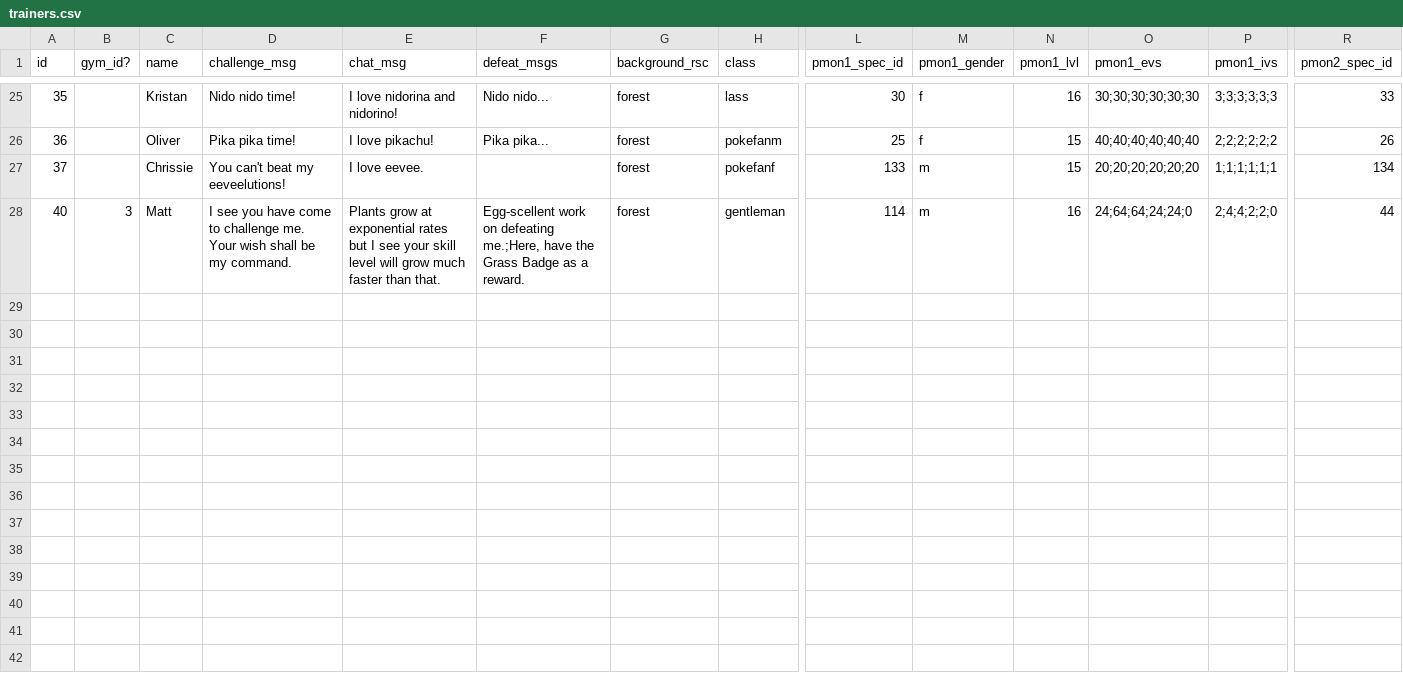
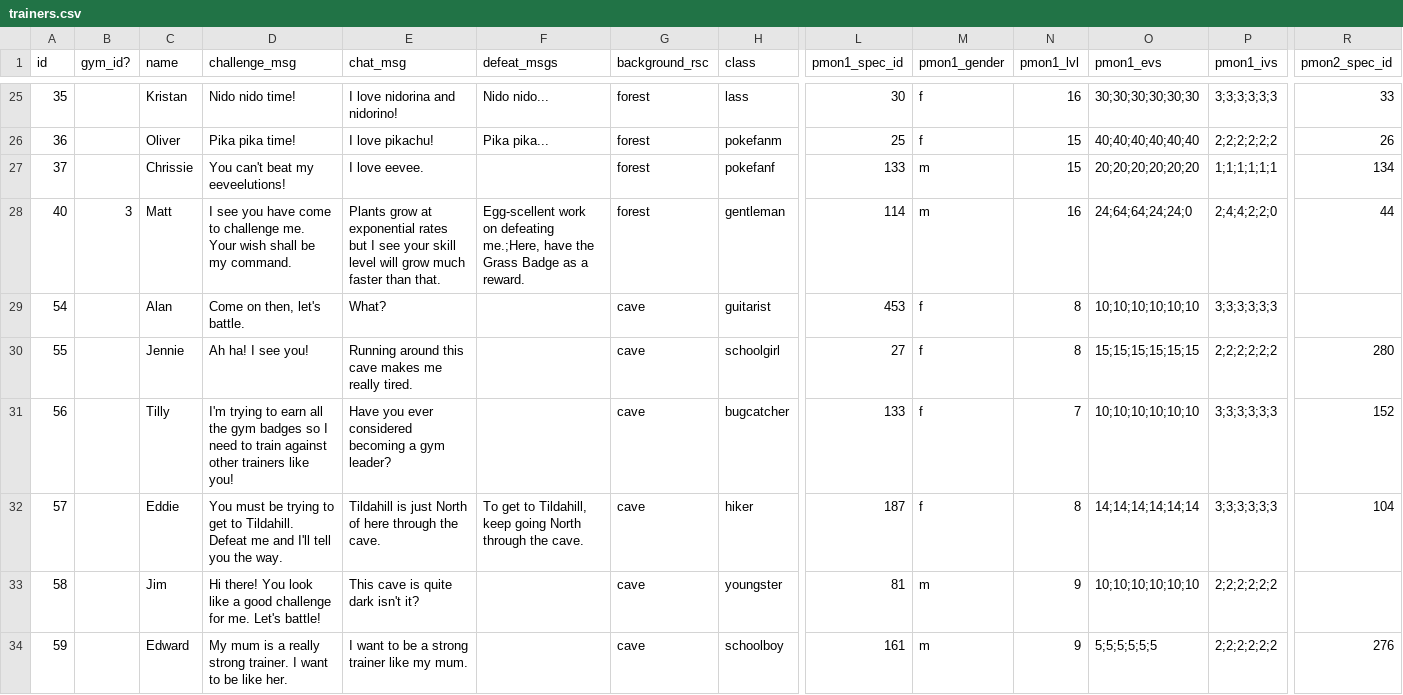
Before and after one commit to ofsouzap/PokemonObsidian, a CSV file: Assets/Resources/Data/trainers.csv, drawn as a sheet; only a part is shown, gaps mark what is left out; rows hold the shown columns only; the diff names each change by its address in the sheet, - before the commit and + after, or states it on an @@ line.

Commit message:
Cave 1 Extension
Extended Cave 1 so it is better for training in and more interesting.
Also changed wild pokemon area and scene area detection systems to make them more accurate and developable-with.

```diff
--- a/Assets/Resources/Data/trainers.csv
+++ b/Assets/Resources/Data/trainers.csv
+row 29: 54 |  | Alan | Come on then, let's battle. | What? |  | cave | guitarist | 453 | f | 8 | 10;10;10;10;10;10 | 3;3;3;3;3;3
+row 30: 55 |  | Jennie | Ah ha! I see you! | Running around this cave makes me really tired. |  | cave | schoolgirl | 27 | f | 8 | 15;15;15;15;15;15 | 2;2;2;2;2;2 | 280
+row 31: 56 |  | Tilly | I'm trying to earn all the gym badges so I need to train against other trainers like you! | Have you ever considered becoming a gym leader? |  | cave | bugcatcher | 133 | f | 7 | 10;10;10;10;10;10 | 3;3;3;3;3;3 | 152
+row 32: 57 |  | Eddie | You must be trying to get to Tildahill. Defeat me and I'll tell you the way. | Tildahill is just North of here through the cave. | To get to Tildahill, keep going North through the cave. | cave | hiker | 187 | f | 8 | 14;14;14;14;14;14 | 3;3;3;3;3;3 | 104
+row 33: 58 |  | Jim | Hi there! You look like a good challenge for me. Let's battle! | This cave is quite dark isn't it? |  | cave | youngster | 81 | m | 9 | 10;10;10;10;10;10 | 2;2;2;2;2;2
+row 34: 59 |  | Edward | My mum is a really strong trainer. I want to be like her. | I want to be a strong trainer like my mum. |  | cave | schoolboy | 161 | m | 9 | 5;5;5;5;5;5 | 2;2;2;2;2;2 | 276
```
Also changed, not shown: Assets/Resources/Data/sources.csv, Assets/Resources/Data/wildPokemonAreas.csv, 16 other files.
